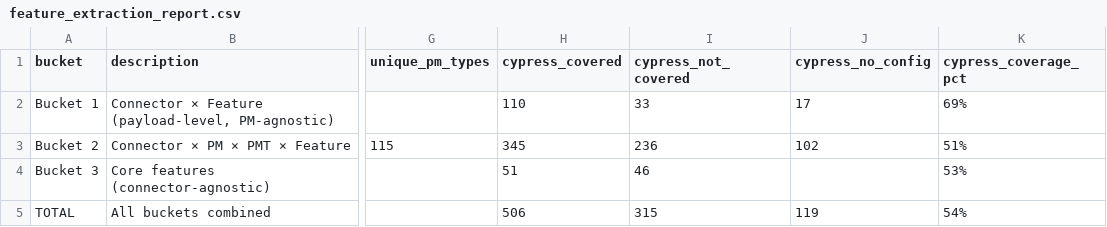
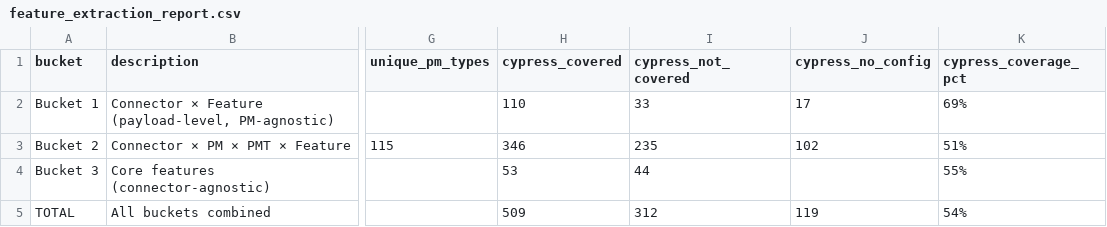
Before and after one commit to Arvuno/hyperswitch, a CSV file: feature_extraction_report.csv, drawn as a sheet; only a part is shown, gaps mark what is left out; the diff names each change by its address in the sheet, - before the commit and + after, or states it on an @@ line.

```diff
--- a/feature_extraction_report.csv
+++ b/feature_extraction_report.csv
-H3 (cypress_covered): 345
+H3 (cypress_covered): 346
-I3 (cypress_not_covered): 236
+I3 (cypress_not_covered): 235
-H4 (cypress_covered): 51
+H4 (cypress_covered): 53
-I4 (cypress_not_covered): 46
+I4 (cypress_not_covered): 44
-K4 (cypress_coverage_pct): 53%
+K4 (cypress_coverage_pct): 55%
-H5 (cypress_covered): 506
+H5 (cypress_covered): 509
-I5 (cypress_not_covered): 315
+I5 (cypress_not_covered): 312
```
Also changed, not shown: bucket_2_connector_pm_features.csv, bucket_3_core_features.csv, 4 other files.
